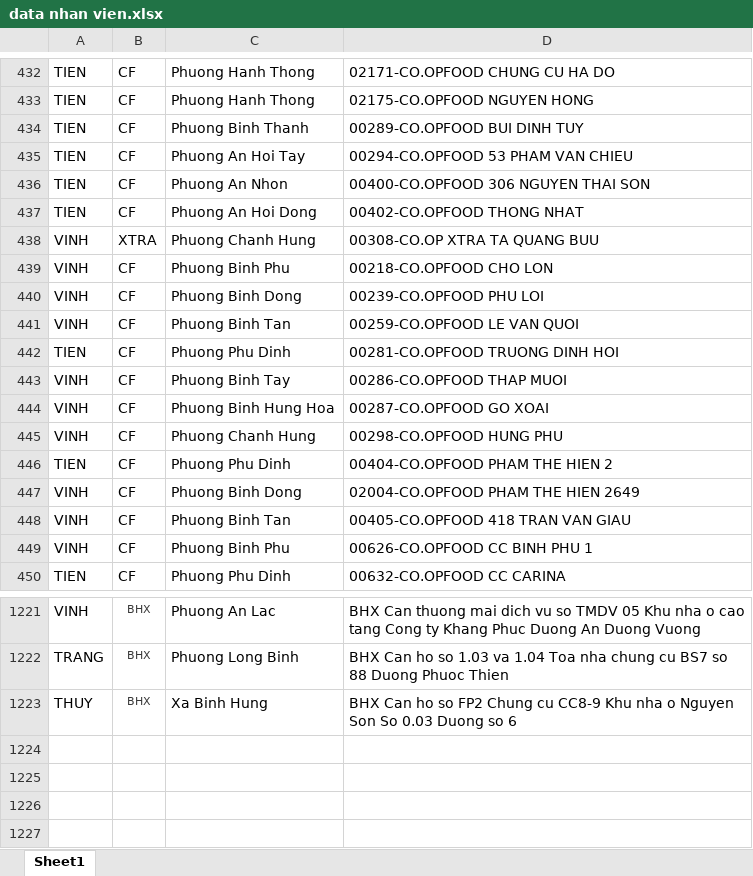
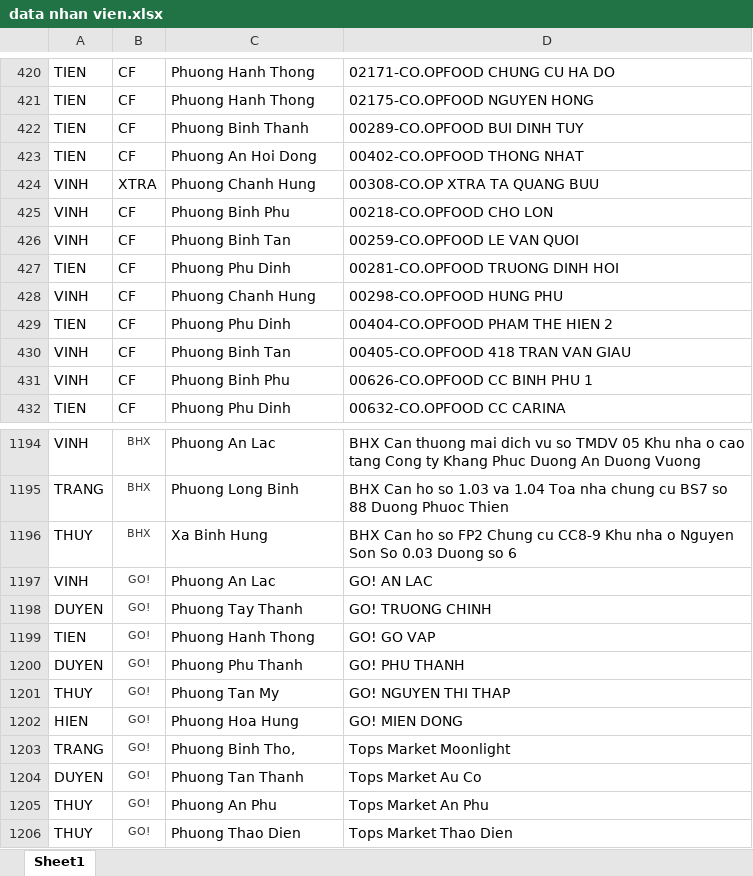
Before and after one commit to vodongduc201-maker/Tem-Co.op, an Excel workbook: data nhan vien.xlsx, sheet Sheet1, drawn as a sheet; only a part is shown, gaps mark what is left out; values as stored, in another font and other column widths than the file's, no borders; conditional formats not drawn; removed rows and columns are numbered as before the commit, all else as after; the diff covers the shown part only; the diff names each change by its address in the sheet, - before the commit and + after, or states it on an @@ line.

Commit message:
Add files via upload

```diff
--- a/data nhan vien.xlsx (sheet Sheet1)
+++ b/data nhan vien.xlsx (sheet Sheet1)
-row 435: TIEN | CF | Phuong An Hoi Tay | 00294-CO.OPFOOD 53 PHAM VAN CHIEU
-row 436: TIEN | CF | Phuong An Nhon | 00400-CO.OPFOOD 306 NGUYEN THAI SON
-row 440: VINH | CF | Phuong Binh Dong | 00239-CO.OPFOOD PHU LOI
-row 443: VINH | CF | Phuong Binh Tay | 00286-CO.OPFOOD THAP MUOI
-row 444: VINH | CF | Phuong Binh Hung Hoa | 00287-CO.OPFOOD GO XOAI
-row 447: VINH | CF | Phuong Binh Dong | 02004-CO.OPFOOD PHAM THE HIEN 2649
+row 1197: VINH | GO! | Phuong An Lac | GO! AN LAC
+row 1198: DUYEN | GO! | Phuong Tay Thanh | GO! TRUONG CHINH
+row 1199: TIEN | GO! | Phuong Hanh Thong | GO! GO VAP
+row 1200: DUYEN | GO! | Phuong Phu Thanh | GO! PHU THANH
+row 1201: THUY | GO! | Phuong Tan My | GO! NGUYEN THI THAP
+row 1202: HIEN | GO! | Phuong Hoa Hung | GO! MIEN DONG
+row 1203: TRANG | GO! | Phuong Binh Tho, | Tops Market Moonlight
+row 1204: DUYEN | GO! | Phuong Tan Thanh | Tops Market Au Co
+row 1205: THUY | GO! | Phuong An Phu | Tops Market An Phu
+row 1206: THUY | GO! | Phuong Thao Dien | Tops Market Thao Dien
```
Also changed, not shown: 21 removed rows elsewhere in this sheet.
